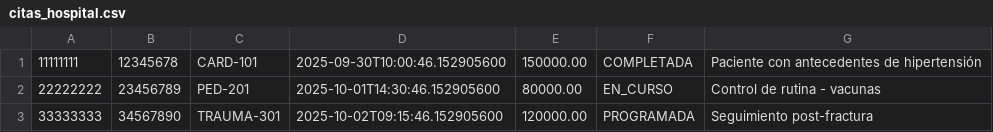
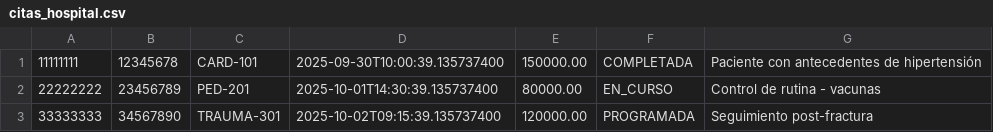
Before and after one commit to fsiccatto/SistemaHospital, a CSV file: citas_hospital.csv, drawn as a sheet.

```diff
--- a/citas_hospital.csv
+++ b/citas_hospital.csv
@@ -1,3 +1,3 @@
-11111111,12345678,CARD-101,2025-09-30T10:00:46.152905600,150000.00,COMPLETADA,Paciente con antecedentes de hipertensión
-22222222,23456789,PED-201,2025-10-01T14:30:46.152905600,80000.00,EN_CURSO,Control de rutina - vacunas
-33333333,34567890,TRAUMA-301,2025-10-02T09:15:46.152905600,120000.00,PROGRAMADA,Seguimiento post-fractura
+11111111,12345678,CARD-101,2025-09-30T10:00:39.135737400,150000.00,COMPLETADA,Paciente con antecedentes de hipertensión
+22222222,23456789,PED-201,2025-10-01T14:30:39.135737400,80000.00,EN_CURSO,Control de rutina - vacunas
+33333333,34567890,TRAUMA-301,2025-10-02T09:15:39.135737400,120000.00,PROGRAMADA,Seguimiento post-fractura
```
Also changed, not shown: 11 other files.
